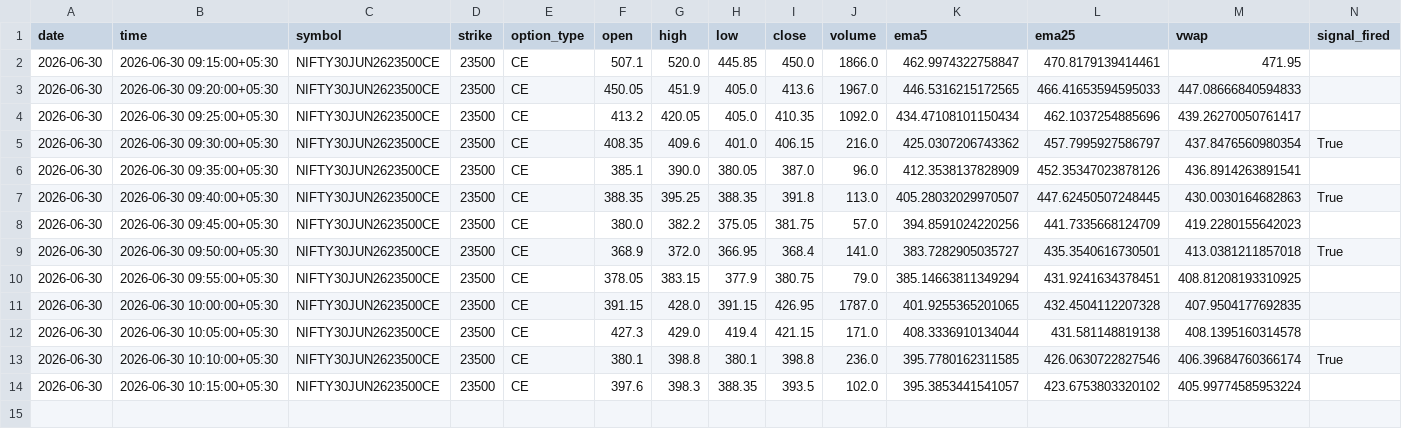
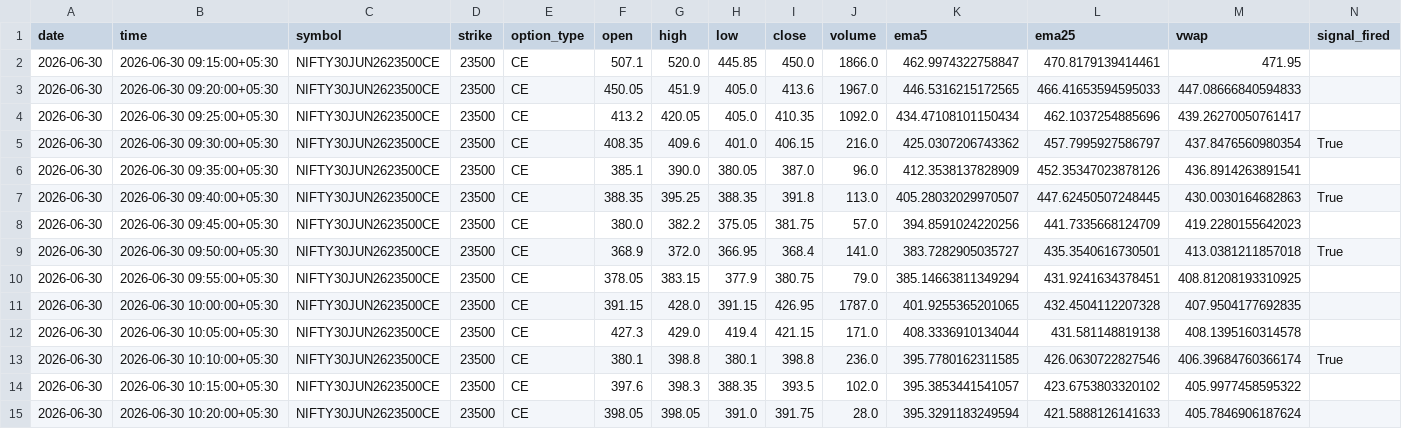
Before and after one commit to pagipari-hub/nifty-signal-generator, a CSV file: candle_history/2026-06-30.csv, drawn as a sheet.

```diff
--- a/candle_history/2026-06-30.csv
+++ b/candle_history/2026-06-30.csv
@@ -13,2 +13,3 @@ date,time,symbol,strike,option_type,open,high,low,close,volume,ema5,ema25,vwap,s
 2026-06-30,2026-06-30 10:10:00+05:30,NIFTY30JUN2623500CE,23500,CE,380.1,398.8,380.1,398.8,236.0,395.7780162311585,426.0630722827546,406.39684760366174,True
-2026-06-30,2026-06-30 10:15:00+05:30,NIFTY30JUN2623500CE,23500,CE,397.6,398.3,388.35,393.5,102.0,395.3853441541057,423.6753803320102,405.99774585953224,
+2026-06-30,2026-06-30 10:15:00+05:30,NIFTY30JUN2623500CE,23500,CE,397.6,398.3,388.35,393.5,102.0,395.3853441541057,423.6753803320102,405.9977458595322,
+2026-06-30,2026-06-30 10:20:00+05:30,NIFTY30JUN2623500CE,23500,CE,398.05,398.05,391.0,391.75,28.0,395.3291183249594,421.5888126141633,405.7846906187624,
```
Also changed, not shown: 1 other file.
